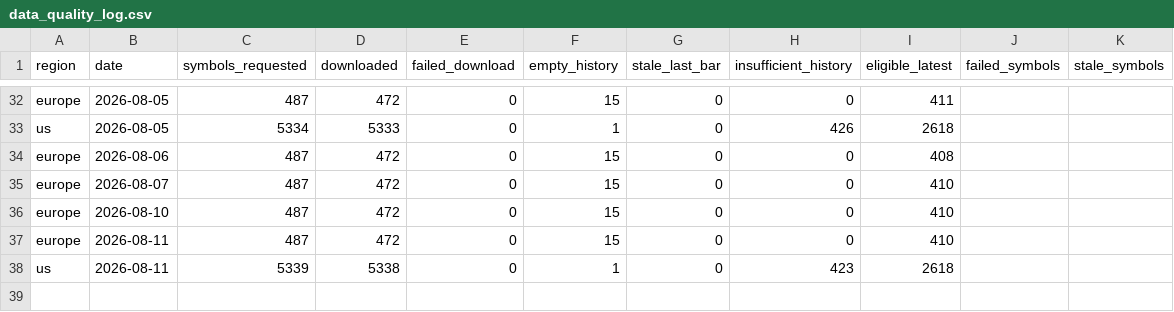
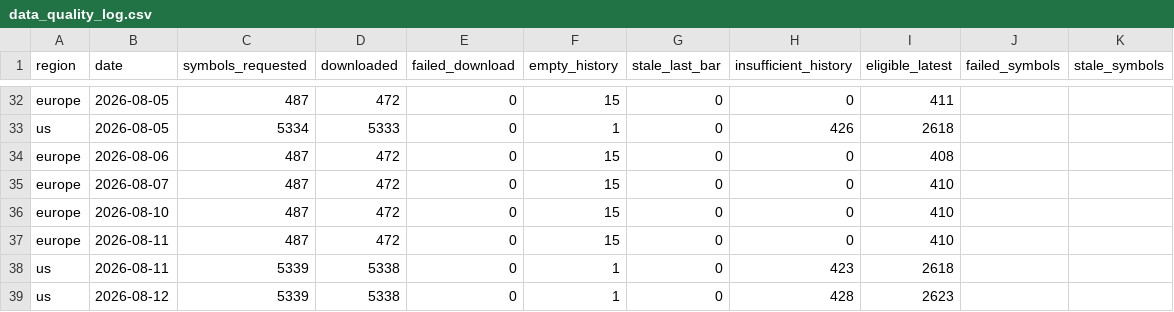
Before and after one commit to petrovmiroslav0107-alt/github.com-petrovmiroslav0107-minervini-breadth, a CSV file: output/quality/data_quality_log.csv, drawn as a sheet; only a part is shown, gaps mark what is left out; the diff names each change by its address in the sheet, - before the commit and + after, or states it on an @@ line.

```diff
--- a/output/quality/data_quality_log.csv
+++ b/output/quality/data_quality_log.csv
+row 39: us | 2026-08-12 | 5339 | 5338 | 0 | 1 | 0 | 428 | 2623
```
Also changed, not shown: output/breadth_log.csv, 1 other file.
